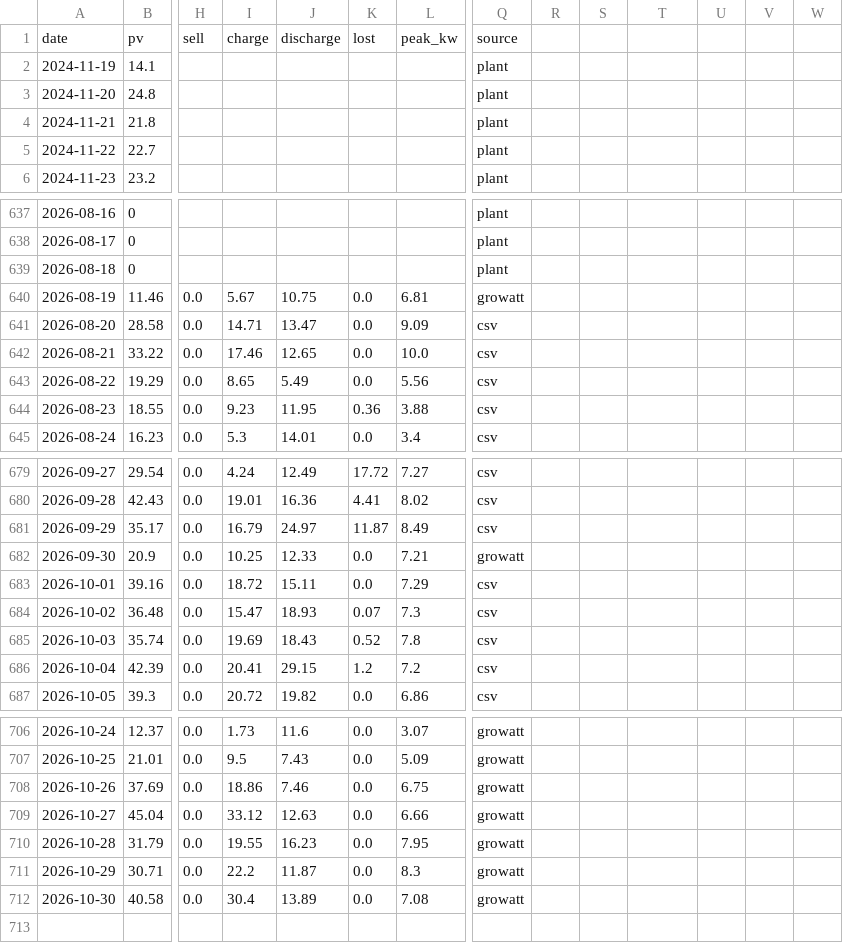
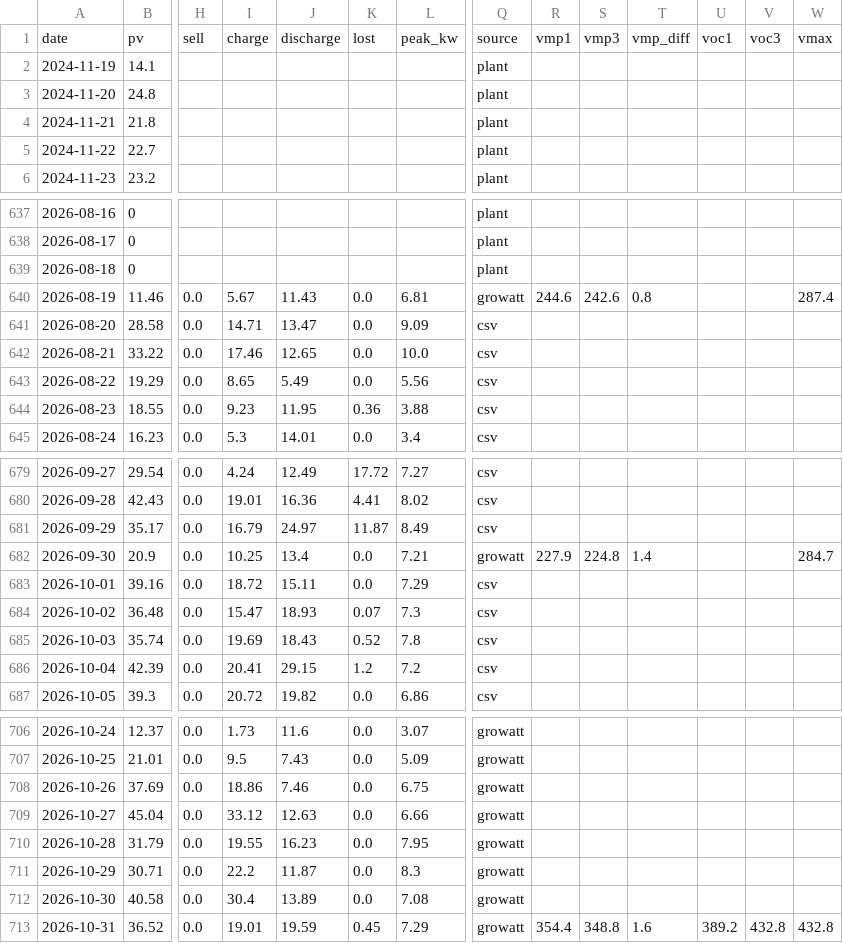
Before and after one commit to tsaitzuchien-star/Haochen-Solar-Dashboard, a CSV file: data/daily.csv, drawn as a sheet; only a part is shown, gaps mark what is left out; rows hold the shown columns only; the diff names each change by its address in the sheet, - before the commit and + after, or states it on an @@ line.

```diff
--- a/data/daily.csv
+++ b/data/daily.csv
-R1: (empty)
+R1: vmp1
-S1: (empty)
+S1: vmp3
-T1: (empty)
+T1: vmp_diff
-U1: (empty)
+U1: voc1
-V1: (empty)
+V1: voc3
-W1: (empty)
+W1: vmax
-J640: 10.75
+J640: 11.43
-R640: (empty)
+R640: 244.6
-S640: (empty)
+S640: 242.6
-T640: (empty)
+T640: 0.8
-W640: (empty)
+W640: 287.4
-J682: 12.33
+J682: 13.4
-R682: (empty)
+R682: 227.9
-S682: (empty)
+S682: 224.8
-T682: (empty)
+T682: 1.4
-W682: (empty)
+W682: 284.7
+row 713: 2026-10-31 | 36.52 | 0.0 | 19.01 | 19.59 | 0.45 | 7.29 | growatt | 354.4 | 348.8 | 1.6 | 389.2 | 432.8 | 432.8
```
Also changed, not shown: data/forecast.csv.
